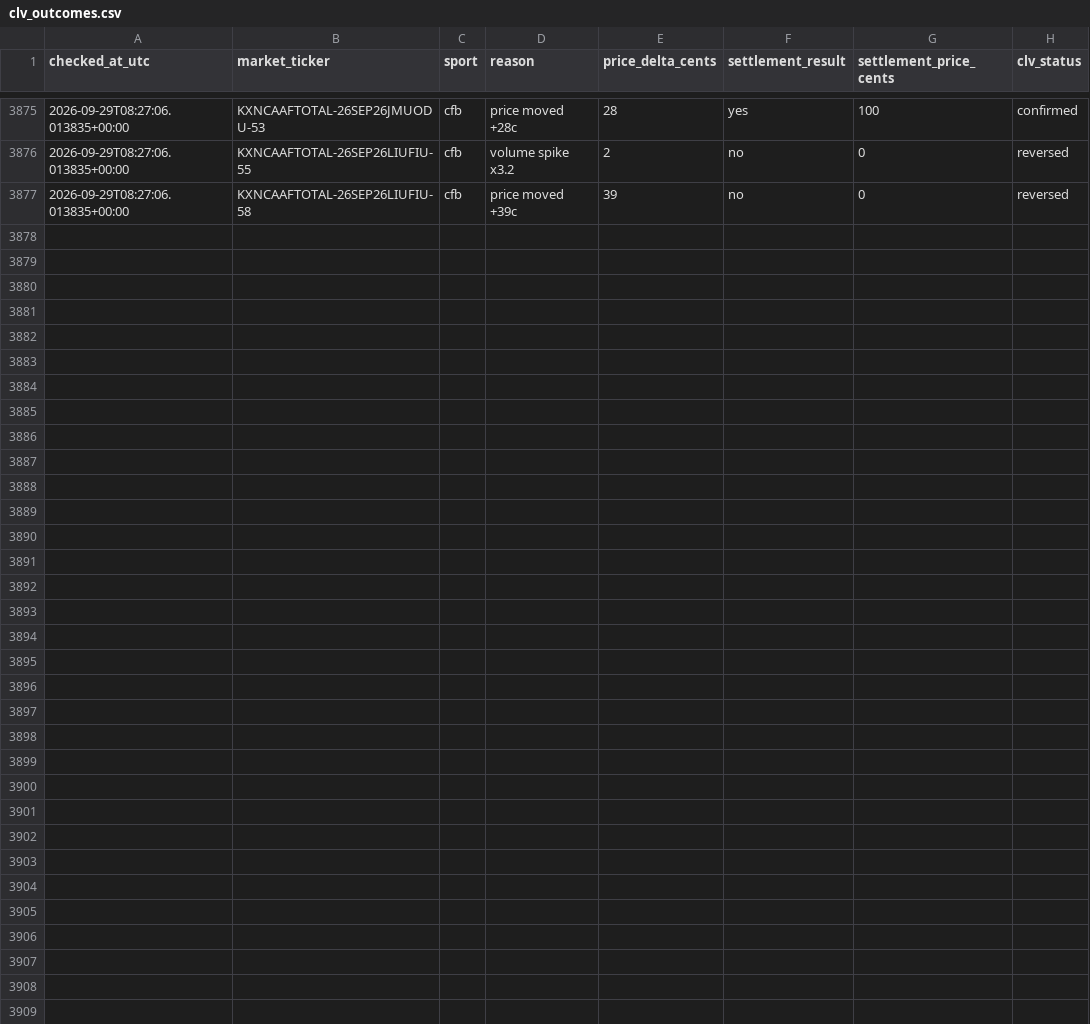
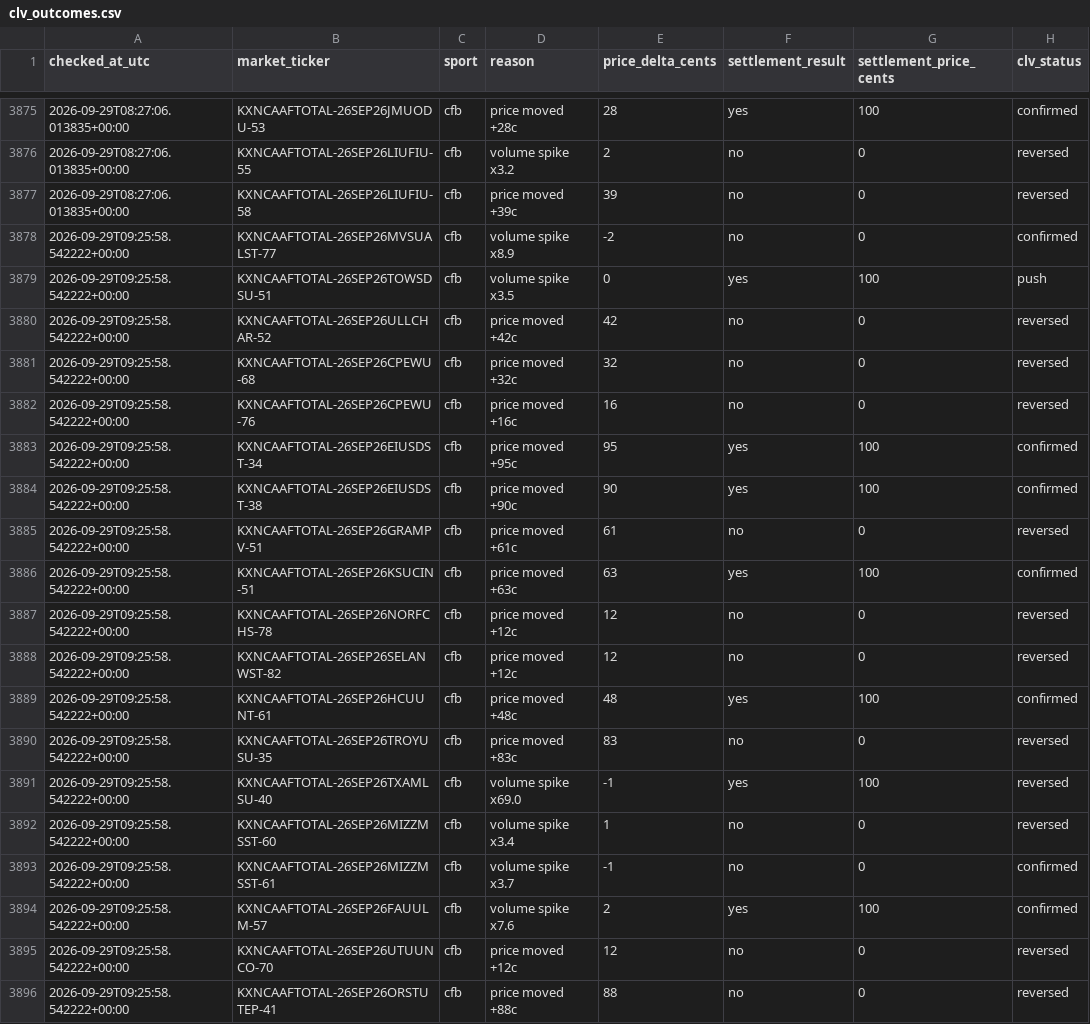
Before and after one commit to Benbostian/kalshi-tracker, a CSV file: data/clv_outcomes.csv, drawn as a sheet; only a part is shown, gaps mark what is left out; the diff names each change by its address in the sheet, - before the commit and + after, or states it on an @@ line.

```diff
--- a/data/clv_outcomes.csv
+++ b/data/clv_outcomes.csv
+row 3878: 2026-09-29T09:25:58.542222+00:00 | KXNCAAFTOTAL-26SEP26MVSUALST-77 | cfb | volume spike x8.9 | -2 | no | 0 | confirmed
+row 3879: 2026-09-29T09:25:58.542222+00:00 | KXNCAAFTOTAL-26SEP26TOWSDSU-51 | cfb | volume spike x3.5 | 0 | yes | 100 | push
+row 3880: 2026-09-29T09:25:58.542222+00:00 | KXNCAAFTOTAL-26SEP26ULLCHAR-52 | cfb | price moved +42c | 42 | no | 0 | reversed
+row 3881: 2026-09-29T09:25:58.542222+00:00 | KXNCAAFTOTAL-26SEP26CPEWU-68 | cfb | price moved +32c | 32 | no | 0 | reversed
+row 3882: 2026-09-29T09:25:58.542222+00:00 | KXNCAAFTOTAL-26SEP26CPEWU-76 | cfb | price moved +16c | 16 | no | 0 | reversed
+row 3883: 2026-09-29T09:25:58.542222+00:00 | KXNCAAFTOTAL-26SEP26EIUSDST-34 | cfb | price moved +95c | 95 | yes | 100 | confirmed
+row 3884: 2026-09-29T09:25:58.542222+00:00 | KXNCAAFTOTAL-26SEP26EIUSDST-38 | cfb | price moved +90c | 90 | yes | 100 | confirmed
+row 3885: 2026-09-29T09:25:58.542222+00:00 | KXNCAAFTOTAL-26SEP26GRAMPV-51 | cfb | price moved +61c | 61 | no | 0 | reversed
+row 3886: 2026-09-29T09:25:58.542222+00:00 | KXNCAAFTOTAL-26SEP26KSUCIN-51 | cfb | price moved +63c | 63 | yes | 100 | confirmed
+row 3887: 2026-09-29T09:25:58.542222+00:00 | KXNCAAFTOTAL-26SEP26NORFCHS-78 | cfb | price moved +12c | 12 | no | 0 | reversed
+row 3888: 2026-09-29T09:25:58.542222+00:00 | KXNCAAFTOTAL-26SEP26SELANWST-82 | cfb | price moved +12c | 12 | no | 0 | reversed
+row 3889: 2026-09-29T09:25:58.542222+00:00 | KXNCAAFTOTAL-26SEP26HCUUNT-61 | cfb | price moved +48c | 48 | yes | 100 | confirmed
+row 3890: 2026-09-29T09:25:58.542222+00:00 | KXNCAAFTOTAL-26SEP26TROYUSU-35 | cfb | price moved +83c | 83 | no | 0 | reversed
+row 3891: 2026-09-29T09:25:58.542222+00:00 | KXNCAAFTOTAL-26SEP26TXAMLSU-40 | cfb | volume spike x69.0 | -1 | yes | 100 | reversed
+row 3892: 2026-09-29T09:25:58.542222+00:00 | KXNCAAFTOTAL-26SEP26MIZZMSST-60 | cfb | volume spike x3.4 | 1 | no | 0 | reversed
+row 3893: 2026-09-29T09:25:58.542222+00:00 | KXNCAAFTOTAL-26SEP26MIZZMSST-61 | cfb | volume spike x3.7 | -1 | no | 0 | confirmed
+row 3894: 2026-09-29T09:25:58.542222+00:00 | KXNCAAFTOTAL-26SEP26FAUULM-57 | cfb | volume spike x7.6 | 2 | yes | 100 | confirmed
+row 3895: 2026-09-29T09:25:58.542222+00:00 | KXNCAAFTOTAL-26SEP26UTUUNCO-70 | cfb | price moved +12c | 12 | no | 0 | reversed
+row 3896: 2026-09-29T09:25:58.542222+00:00 | KXNCAAFTOTAL-26SEP26ORSTUTEP-41 | cfb | price moved +88c | 88 | no | 0 | reversed
```
Also changed, not shown: 2 other files.
